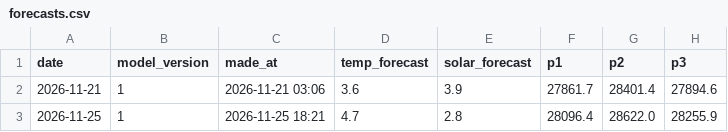
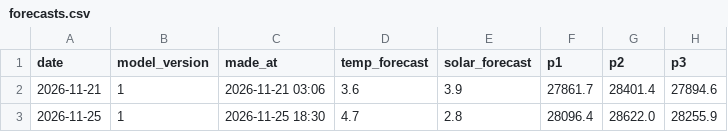
Before and after one commit to Onafuwadav/uk-electricity-demand-forecast, a CSV file: live/forecasts.csv, drawn as a sheet; only a part is shown; the diff names each change by its address in the sheet, - before the commit and + after, or states it on an @@ line.

```diff
--- a/live/forecasts.csv
+++ b/live/forecasts.csv
-C3 (made_at): 2026-11-25 18:21
+C3 (made_at): 2026-11-25 18:30
```
